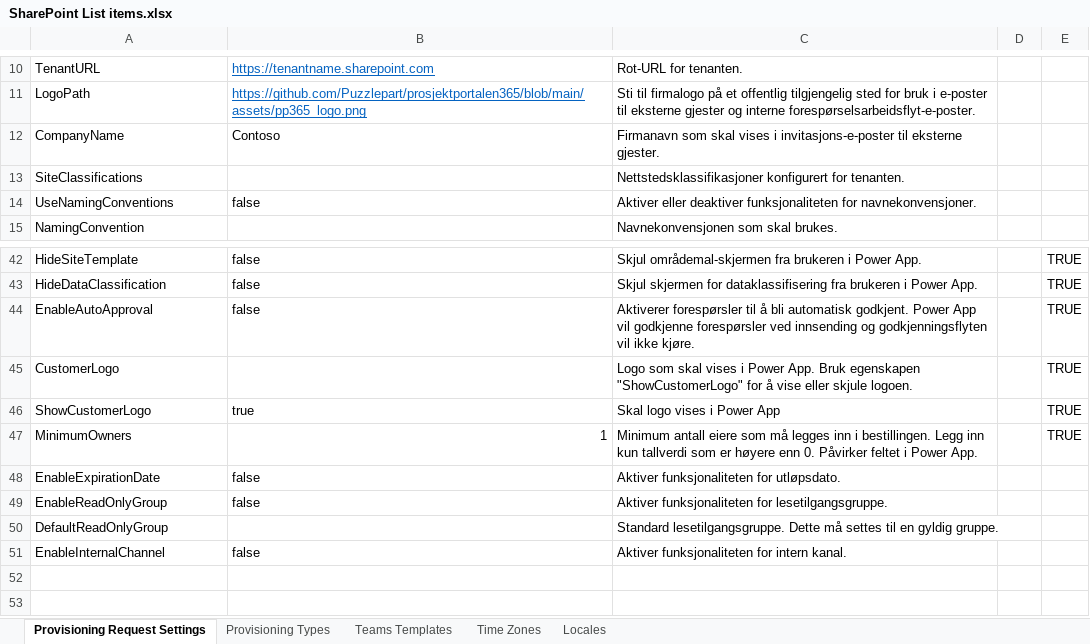
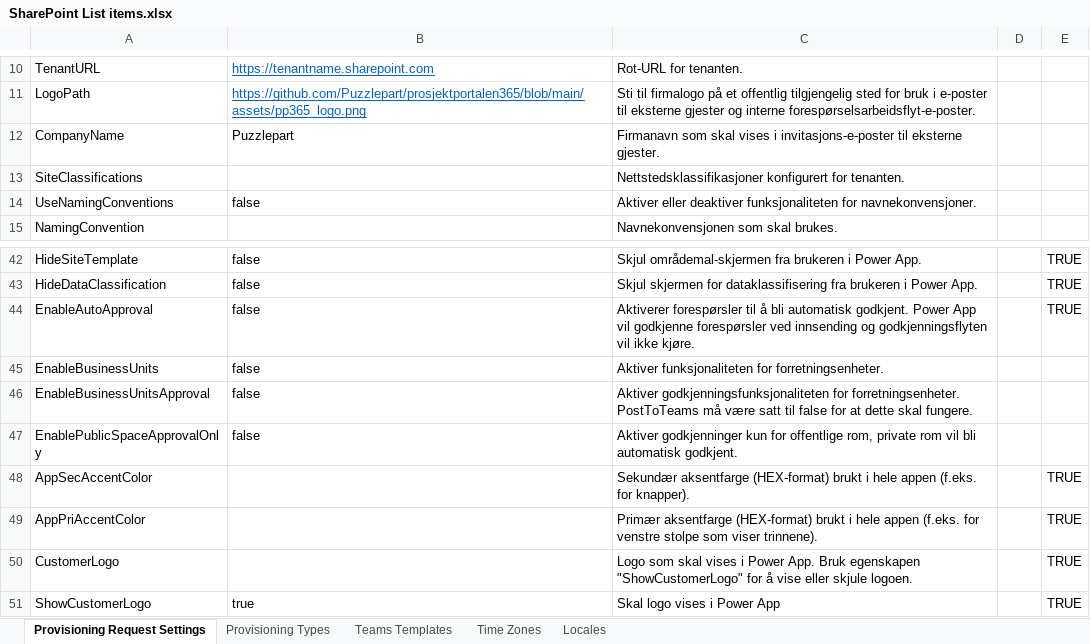
Before and after one commit to Puzzlepart/bestillingsportalen, an Excel workbook: Source/Settings/SharePoint List items.xlsx, sheet Provisioning Request Settings, drawn as a sheet; only a part is shown, gaps mark what is left out; the shorter side is filled out with more unchanged rows; values as stored, in another font and other column widths than the file's, no borders; table styles not drawn; the diff names each change by its address in the sheet, - before the commit and + after, or states it on an @@ line.

Commit message:
Add new settings

```diff
--- a/Source/Settings/SharePoint List items.xlsx (sheet Provisioning Request Settings)
+++ b/Source/Settings/SharePoint List items.xlsx (sheet Provisioning Request Settings)
-B12: Contoso
+B12: Puzzlepart
+row 45: EnableBusinessUnits | false | Aktiver funksjonaliteten for forretningsenheter.
+row 46: EnableBusinessUnitsApproval | false | Aktiver godkjenningsfunksjonaliteten for forretningsenheter. PostToTeams må være satt til false for at dette skal fungere.
+row 47: EnablePublicSpaceApprovalOnly | false | Aktiver godkjenninger kun for offentlige rom, private rom vil bli automatisk godkjent.
+row 48: AppSecAccentColor |  | Sekundær aksentfarge (HEX-format) brukt i hele appen (f.eks. for knapper). |  | TRUE
+row 49: AppPriAccentColor |  | Primær aksentfarge (HEX-format) brukt i hele appen (f.eks. for venstre stolpe som viser trinnene). |  | TRUE
```
